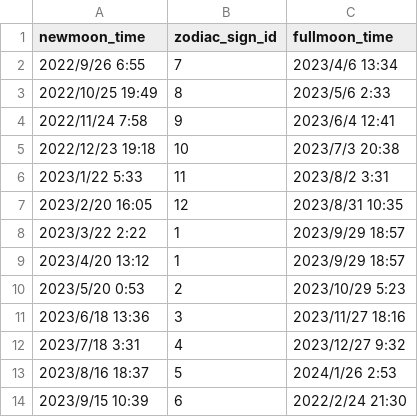
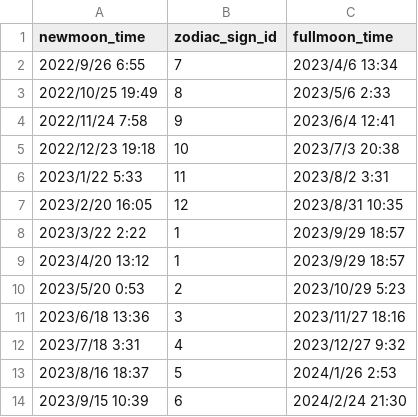
Before and after one commit to 10tealights/new_moon_wishes_app, a CSV file: db/csv/moons.csv, drawn as a sheet.

Commit message:
Fix: Moonsテーブルのseedデータの日付誤りを修正

```diff
--- a/db/csv/moons.csv
+++ b/db/csv/moons.csv
@@ -13,2 +13,2 @@ newmoon_time,zodiac_sign_id,fullmoon_time
 2023/8/16 18:37,5,2024/1/26 2:53
-2023/9/15 10:39,6,2022/2/24 21:30
+2023/9/15 10:39,6,2024/2/24 21:30
```
